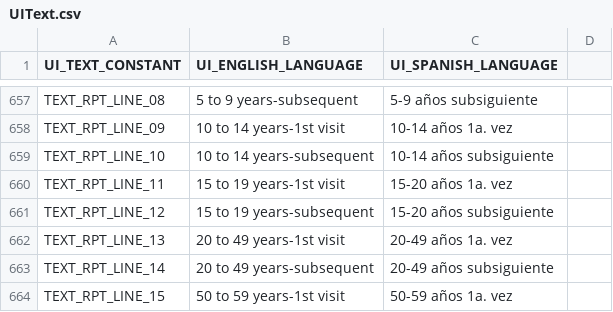
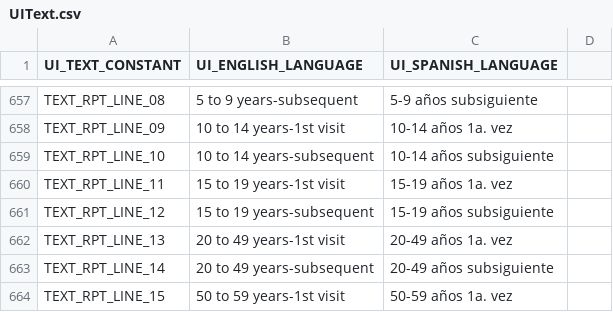
Before and after one commit to docsbydesign/piClinic, a CSV file: uitext/UIText.csv, drawn as a sheet; only a part is shown, gaps mark what is left out.

```diff
--- a/uitext/UIText.csv
+++ b/uitext/UIText.csv
@@ -659,4 +659,4 @@ TEXT_RPT_LINE_09,10 to 14 years-1st visit,10-14 años 1a. vez
 TEXT_RPT_LINE_10,10 to 14 years-subsequent,10-14 años subsiguiente
-TEXT_RPT_LINE_11,15 to 19 years-1st visit,15-20 años 1a. vez
-TEXT_RPT_LINE_12,15 to 19 years-subsequent,15-20 años subsiguiente
+TEXT_RPT_LINE_11,15 to 19 years-1st visit,15-19 años 1a. vez
+TEXT_RPT_LINE_12,15 to 19 years-subsequent,15-19 años subsiguiente
 TEXT_RPT_LINE_13,20 to 49 years-1st visit,20-49 años 1a. vez
```
Also changed, not shown: 3 other files.
